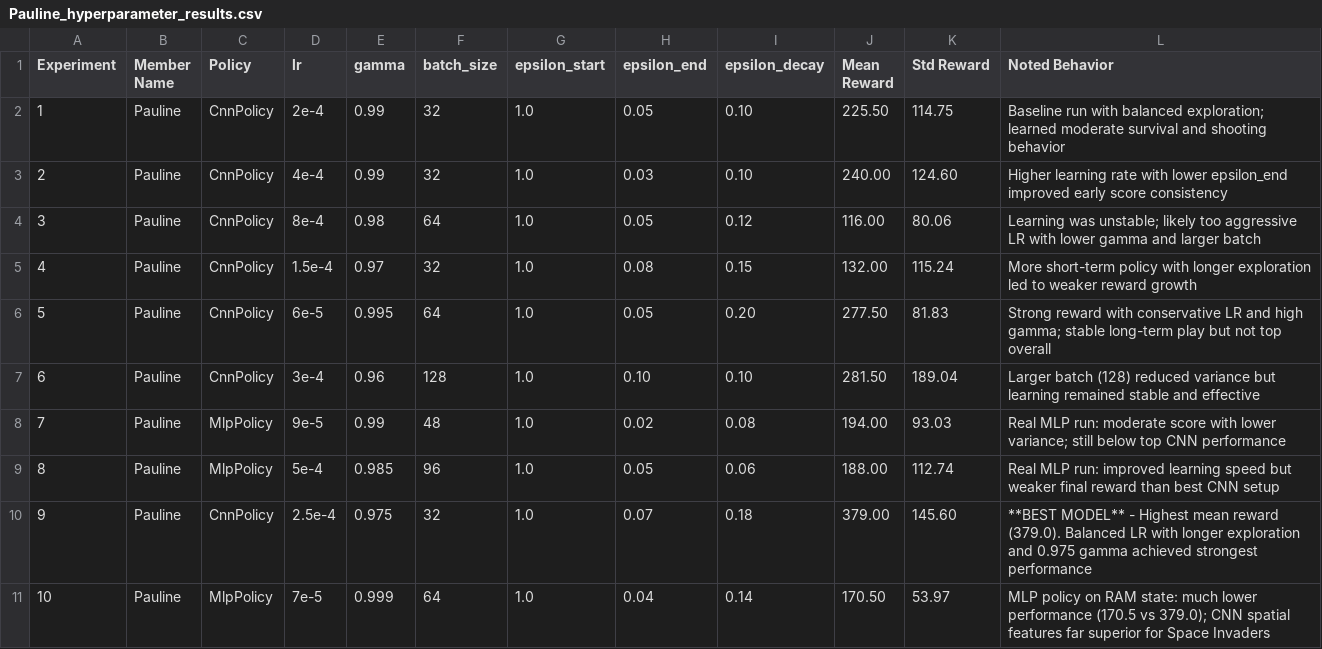
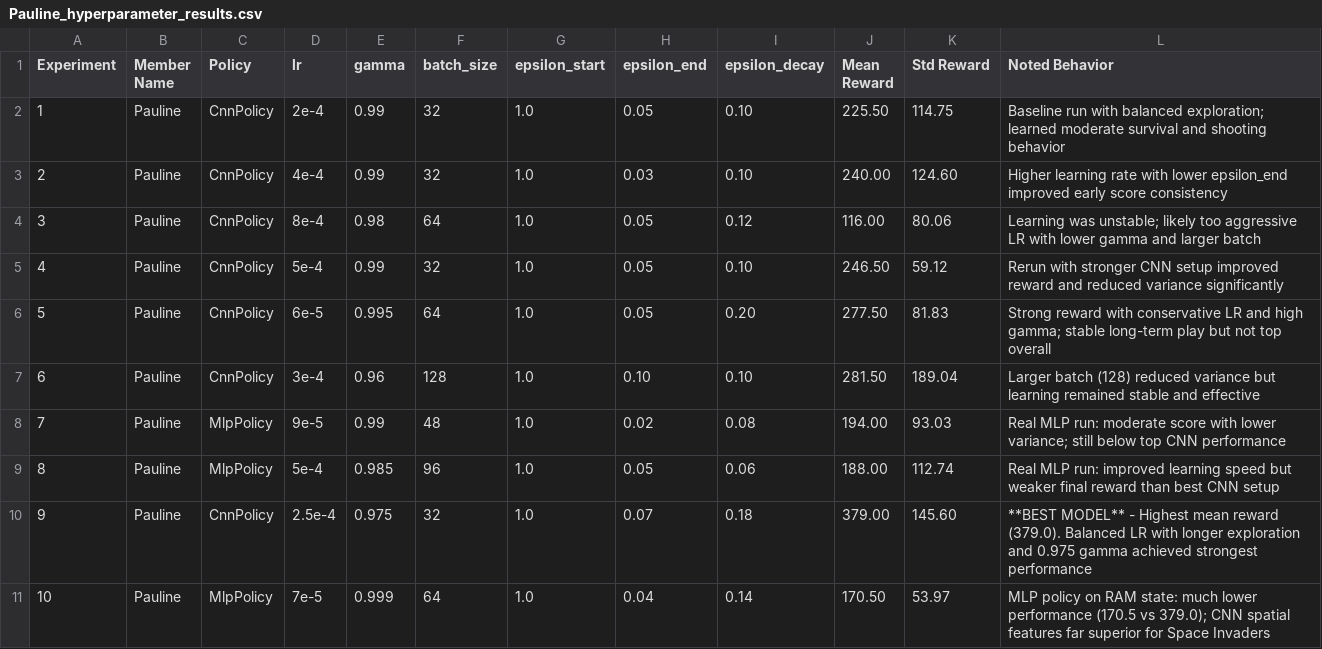
Before and after one commit to izabayo7/formative-3-deep-q-learning, a CSV file: Hyperparameter_Tables/Pauline_hyperparameter_results.csv, drawn as a sheet.

Commit message:
hyper parameter table

```diff
--- a/Hyperparameter_Tables/Pauline_hyperparameter_results.csv
+++ b/Hyperparameter_Tables/Pauline_hyperparameter_results.csv
@@ -4,3 +4,3 @@ Experiment,Member Name,Policy,lr,gamma,batch_size,epsilon_start,epsilon_end,epsi
 3,Pauline,CnnPolicy,8e-4,0.98,64,1.0,0.05,0.12,116.00,80.06,"Learning was unstable; likely too aggressive LR with lower gamma and larger batch"
-4,Pauline,CnnPolicy,1.5e-4,0.97,32,1.0,0.08,0.15,132.00,115.24,"More short-term policy with longer exploration led to weaker reward growth"
+4,Pauline,CnnPolicy,5e-4,0.99,32,1.0,0.05,0.10,246.50,59.12,"Rerun with stronger CNN setup improved reward and reduced variance significantly"
 5,Pauline,CnnPolicy,6e-5,0.995,64,1.0,0.05,0.20,277.50,81.83,"Strong reward with conservative LR and high gamma; stable long-term play but not top overall"
```
Also changed, not shown: 3 other files.
